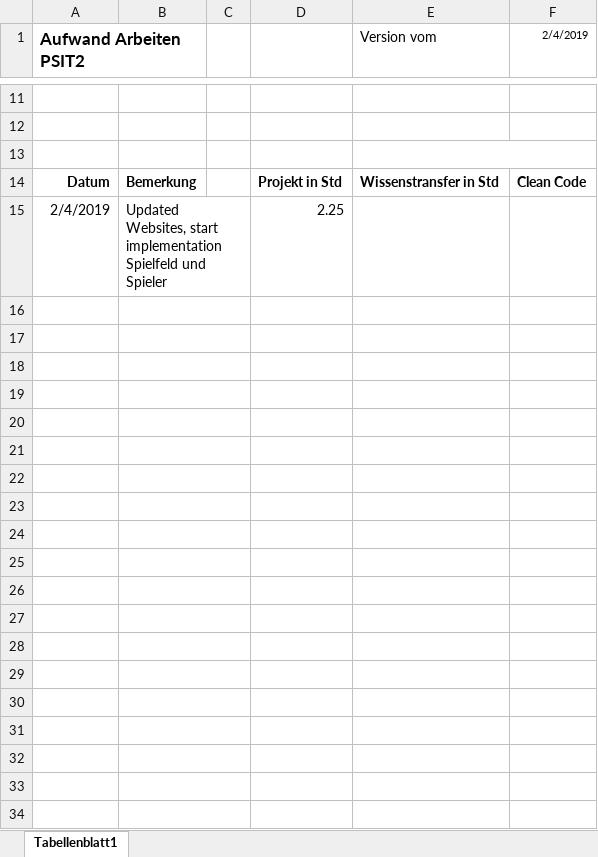
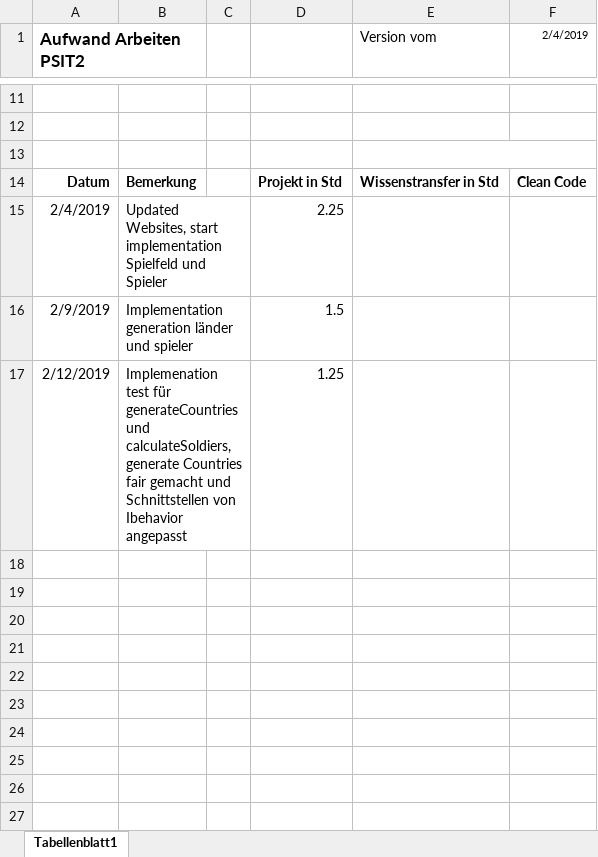
Before and after one commit to Litschen/unlimitedWar, an Excel workbook: documents/30_Planung/Wo51_Aufwanderfassung_PSIT2_Schreier_Manuel.xlsx, sheet Tabellenblatt1, drawn as a sheet; only a part is shown, gaps mark what is left out; values as stored, in another font and other column widths than the file's, no borders; charts and pictures not drawn; removed rows and columns are numbered as before the commit, all else as after; the diff covers the shown part only; the diff names each change by its address in the sheet, - before the commit and + after, or states it on an @@ line.

Commit message:
-updated Aufwanderfassung

```diff
--- a/documents/30_Planung/Wo51_Aufwanderfassung_PSIT2_Schreier_Manuel.xlsx (sheet Tabellenblatt1)
+++ b/documents/30_Planung/Wo51_Aufwanderfassung_PSIT2_Schreier_Manuel.xlsx (sheet Tabellenblatt1)
-row 16: (empty)
+row 16: 2/9/2019 | Implementation generation länder und spieler |  | 1.5
-row 17: (empty)
+row 17: 2/12/2019 | Implemenation test für generateCountries und calculateSoldiers, generate Countries fair gemacht und Schnittstellen von Ibehavior angepasst |  | 1.25
-row 18: (empty)
-row 19: (empty)
-row 20: (empty)
-row 21: (empty)
-row 22: (empty)
-row 23: (empty)
-row 24: (empty)
-row 25: (empty)
-row 26: (empty)
-row 27: (empty)
-row 28: (empty)
-row 29: (empty)
-row 30: (empty)
-row 31: (empty)
-row 32: (empty)
-row 33: (empty)
-row 34: (empty)
```
Also changed, not shown: 15 removed rows and 3 edited cells elsewhere in this sheet.
